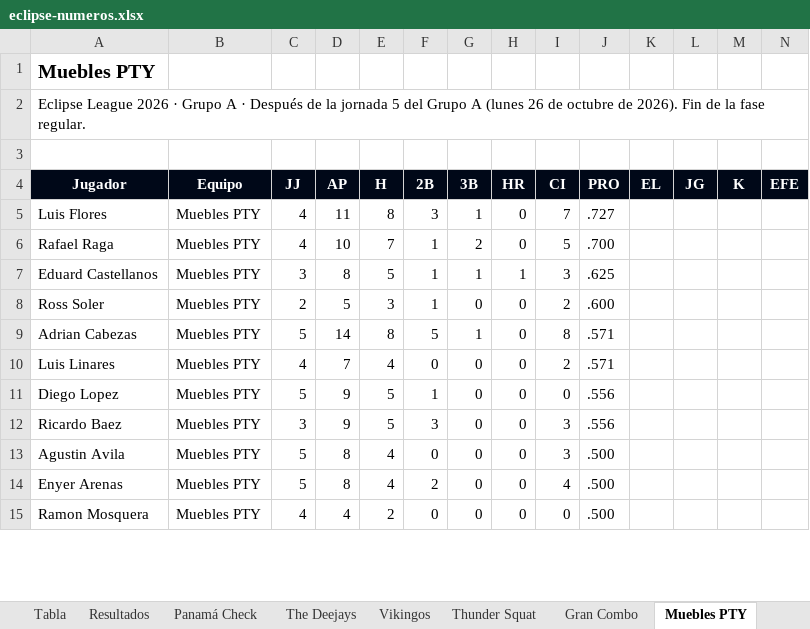
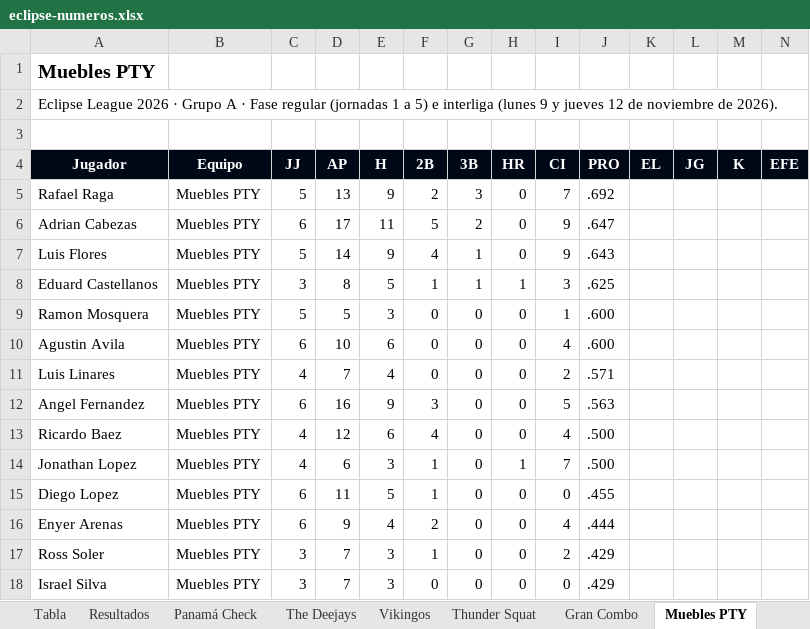
Before and after one commit to ligaalbrook/ligaalbrook.github.io, an Excel workbook: eclipse-numeros.xlsx, sheet Muebles PTY, drawn as a sheet; only a part is shown; values as stored, in another font and other column widths than the file's, no borders; removed rows and columns are numbered as before the commit, all else as after; the diff covers the shown part only; the diff names each change by its address in the sheet, - before the commit and + after, or states it on an @@ line.

```diff
--- a/eclipse-numeros.xlsx (sheet Muebles PTY)
+++ b/eclipse-numeros.xlsx (sheet Muebles PTY)
-A2 (Jugador): …A · Después de la jornada 5 del Grupo A (lunes 26 de octubre de 2026). Fin de la fase regular.
+A2 (Jugador): …A · Fase regular (jornadas 1 a 5) e interliga (lunes 9 y jueves 12 de noviembre de 2026).
+row 5: Rafael Raga | Muebles PTY | 5 | 13 | 9 | 2 | 3 | 0 | 7 | .692
+row 6: Adrian Cabezas | Muebles PTY | 6 | 17 | 11 | 5 | 2 | 0 | 9 | .647
-C7 (JJ): 4
+C7 (JJ): 5
-D7 (AP): 11
+D7 (AP): 14
-E7 (H): 8
+E7 (H): 9
-F7 (2B): 3
+F7 (2B): 4
-I7 (CI): 7
+I7 (CI): 9
-J7 (PRO): .727
+J7 (PRO): .643
-row 6: Rafael Raga | Muebles PTY | 4 | 10 | 7 | 1 | 2 | 0 | 5 | .700
-A9 (Jugador): Ross Soler
+A9 (Jugador): Ramon Mosquera
-C9 (JJ): 2
+C9 (JJ): 5
-F9 (2B): 1
+F9 (2B): 0
-I9 (CI): 2
+I9 (CI): 1
-row 9: Adrian Cabezas | Muebles PTY | 5 | 14 | 8 | 5 | 1 | 0 | 8 | .571
+row 10: Agustin Avila | Muebles PTY | 6 | 10 | 6 | 0 | 0 | 0 | 4 | .600
+row 12: Angel Fernandez | Muebles PTY | 6 | 16 | 9 | 3 | 0 | 0 | 5 | .563
+row 13: Ricardo Baez | Muebles PTY | 4 | 12 | 6 | 4 | 0 | 0 | 4 | .500
+row 14: Jonathan Lopez | Muebles PTY | 4 | 6 | 3 | 1 | 0 | 1 | 7 | .500
-C15 (JJ): 5
+C15 (JJ): 6
-D15 (AP): 9
+D15 (AP): 11
-J15 (PRO): .556
+J15 (PRO): .455
-row 12: Ricardo Baez | Muebles PTY | 3 | 9 | 5 | 3 | 0 | 0 | 3 | .556
-row 13: Agustin Avila | Muebles PTY | 5 | 8 | 4 | 0 | 0 | 0 | 3 | .500
-C16 (JJ): 5
+C16 (JJ): 6
-D16 (AP): 8
+D16 (AP): 9
-J16 (PRO): .500
+J16 (PRO): .444
+row 17: Ross Soler | Muebles PTY | 3 | 7 | 3 | 1 | 0 | 0 | 2 | .429
-A18 (Jugador): Ramon Mosquera
+A18 (Jugador): Israel Silva
-C18 (JJ): 4
+C18 (JJ): 3
-D18 (AP): 4
+D18 (AP): 7
-E18 (H): 2
+E18 (H): 3
-J18 (PRO): .500
+J18 (PRO): .429
```
Also changed, not shown: 2 added rows, 5 removed rows and 9 edited cells elsewhere in this sheet, sheet Vikingos, sheet Los Goofis, sheet Thunder Squat, sheet Gran Combo, sheet The Deejays, sheet La Unidad, 8 more sheets, 1 other file.
